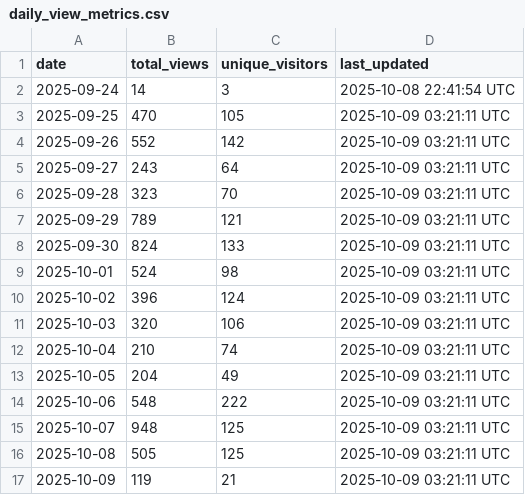
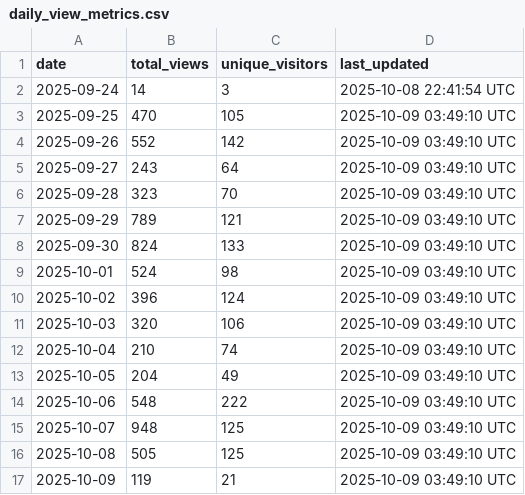
Before and after one commit to luisluna01/ros-mcp-server, a CSV file: .metrics/daily_view_metrics.csv, drawn as a sheet.

```diff
--- a/.metrics/daily_view_metrics.csv
+++ b/.metrics/daily_view_metrics.csv
@@ -2,16 +2,16 @@ date,total_views,unique_visitors,last_updated
 2025-09-24,14,3,2025-10-08 22:41:54 UTC
-2025-09-25,470,105,2025-10-09 03:21:11 UTC
-2025-09-26,552,142,2025-10-09 03:21:11 UTC
-2025-09-27,243,64,2025-10-09 03:21:11 UTC
-2025-09-28,323,70,2025-10-09 03:21:11 UTC
-2025-09-29,789,121,2025-10-09 03:21:11 UTC
-2025-09-30,824,133,2025-10-09 03:21:11 UTC
-2025-10-01,524,98,2025-10-09 03:21:11 UTC
-2025-10-02,396,124,2025-10-09 03:21:11 UTC
-2025-10-03,320,106,2025-10-09 03:21:11 UTC
-2025-10-04,210,74,2025-10-09 03:21:11 UTC
-2025-10-05,204,49,2025-10-09 03:21:11 UTC
-2025-10-06,548,222,2025-10-09 03:21:11 UTC
-2025-10-07,948,125,2025-10-09 03:21:11 UTC
-2025-10-08,505,125,2025-10-09 03:21:11 UTC
-2025-10-09,119,21,2025-10-09 03:21:11 UTC
+2025-09-25,470,105,2025-10-09 03:49:10 UTC
+2025-09-26,552,142,2025-10-09 03:49:10 UTC
+2025-09-27,243,64,2025-10-09 03:49:10 UTC
+2025-09-28,323,70,2025-10-09 03:49:10 UTC
+2025-09-29,789,121,2025-10-09 03:49:10 UTC
+2025-09-30,824,133,2025-10-09 03:49:10 UTC
+2025-10-01,524,98,2025-10-09 03:49:10 UTC
+2025-10-02,396,124,2025-10-09 03:49:10 UTC
+2025-10-03,320,106,2025-10-09 03:49:10 UTC
+2025-10-04,210,74,2025-10-09 03:49:10 UTC
+2025-10-05,204,49,2025-10-09 03:49:10 UTC
+2025-10-06,548,222,2025-10-09 03:49:10 UTC
+2025-10-07,948,125,2025-10-09 03:49:10 UTC
+2025-10-08,505,125,2025-10-09 03:49:10 UTC
+2025-10-09,119,21,2025-10-09 03:49:10 UTC
```
Also changed, not shown: 1 other file.
